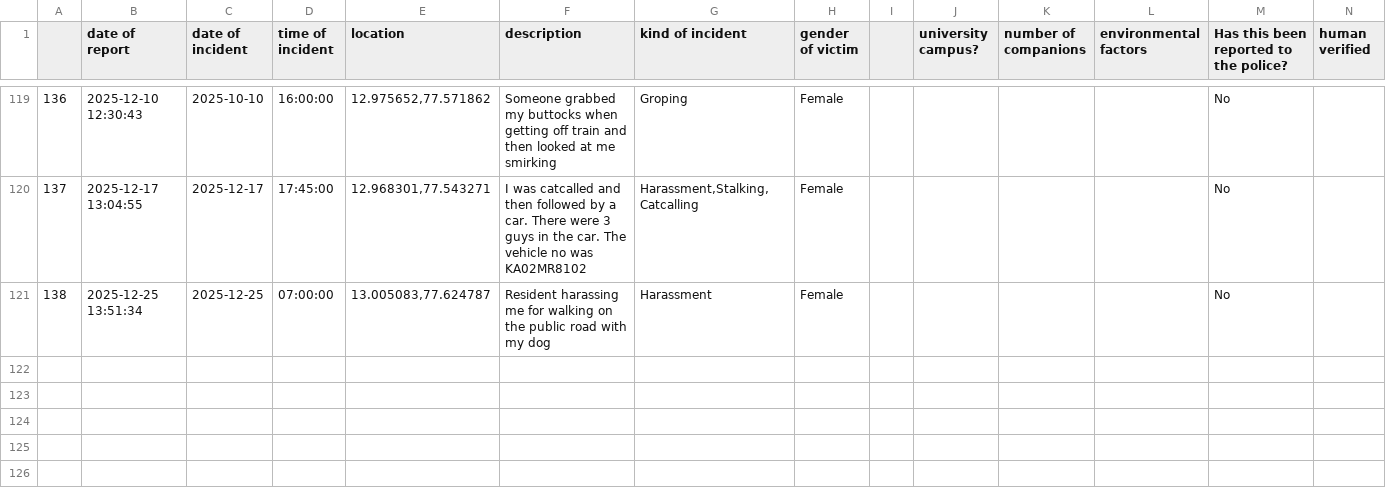
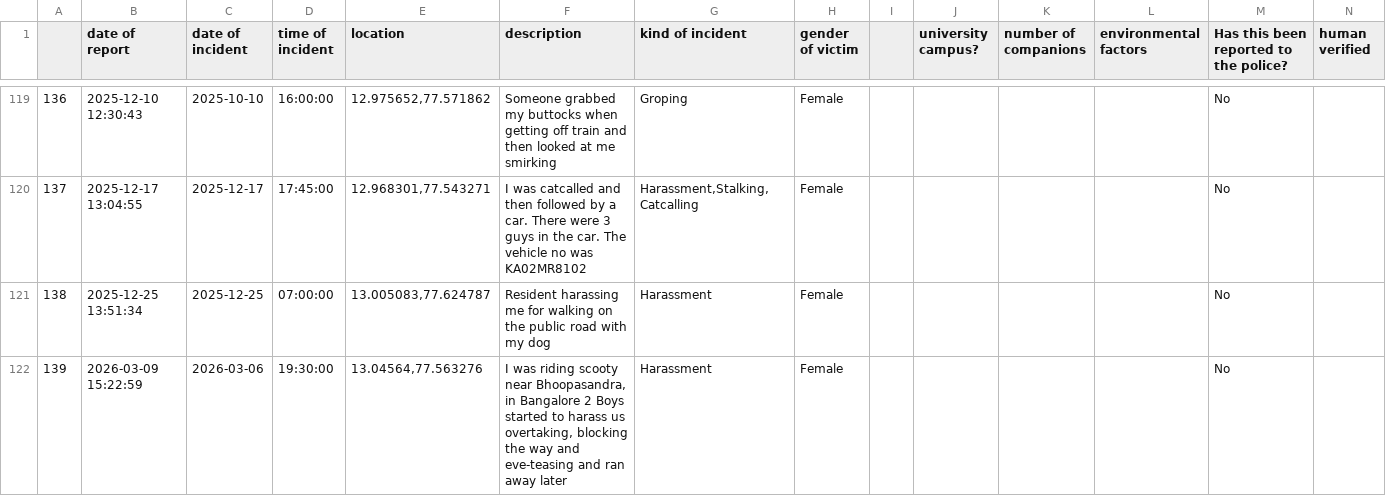
Before and after one commit to Safe-Yelli/Safe-Yelli, a CSV file: resources/assets/latestReports.csv, drawn as a sheet; only a part is shown, gaps mark what is left out.

```diff
--- a/resources/assets/latestReports.csv
+++ b/resources/assets/latestReports.csv
@@ -121 +121,2 @@
 138,2025-12-25 13:51:34,2025-12-25,07:00:00,"13.005083,77.624787",Resident harassing me for walking on the public road with my dog,Harassment,Female,,,,,No,
+139,2026-03-09 15:22:59,2026-03-06,19:30:00,"13.04564,77.563276","I was riding scooty near Bhoopasandra, in Bangalore 2 Boys started to harass us overtaking, blocking the way and eve-teasing and ran away later ",Harassment,Female,,,,,No,
```
